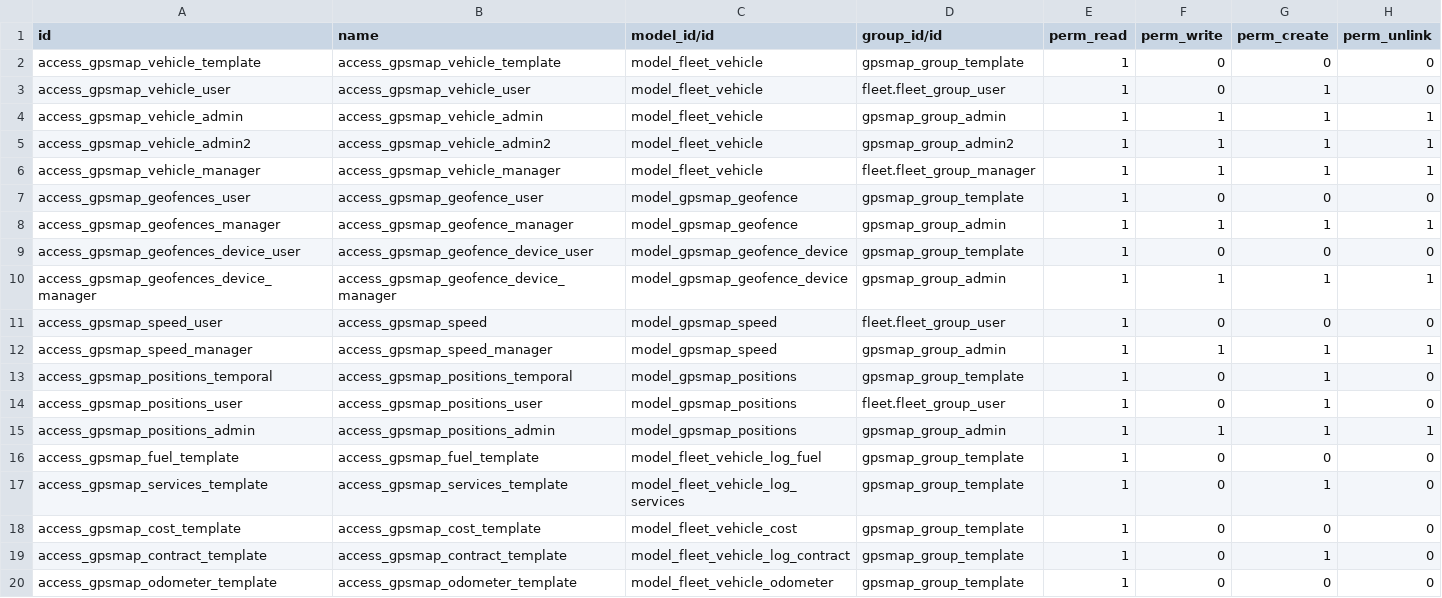
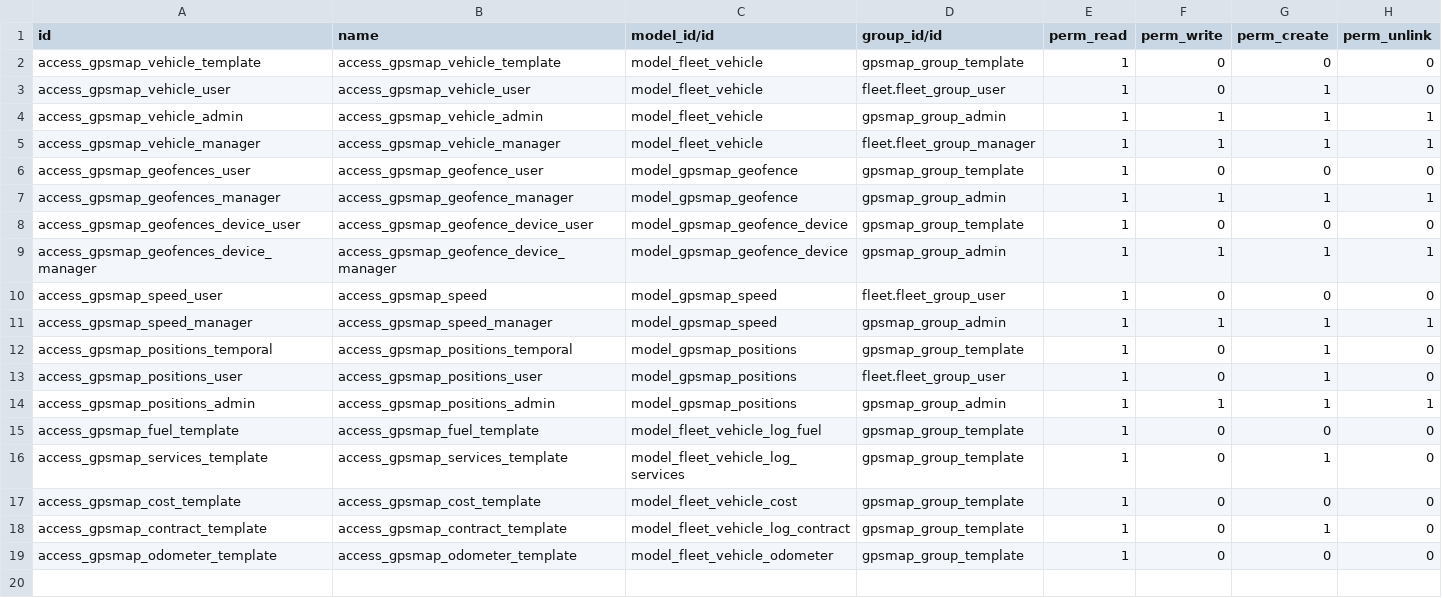
Before and after one commit to eduardovizcaino/gpsmap_solesgps, a CSV file: gpsmap/security/ir.model.access.csv, drawn as a sheet; the diff names each change by its address in the sheet, - before the commit and + after, or states it on an @@ line.

Commit message:
Update

```diff
--- a/gpsmap/security/ir.model.access.csv
+++ b/gpsmap/security/ir.model.access.csv
-row 5: access_gpsmap_vehicle_admin2 | access_gpsmap_vehicle_admin2 | model_fleet_vehicle | gpsmap_group_admin2 | 1 | 1 | 1 | 1
```
